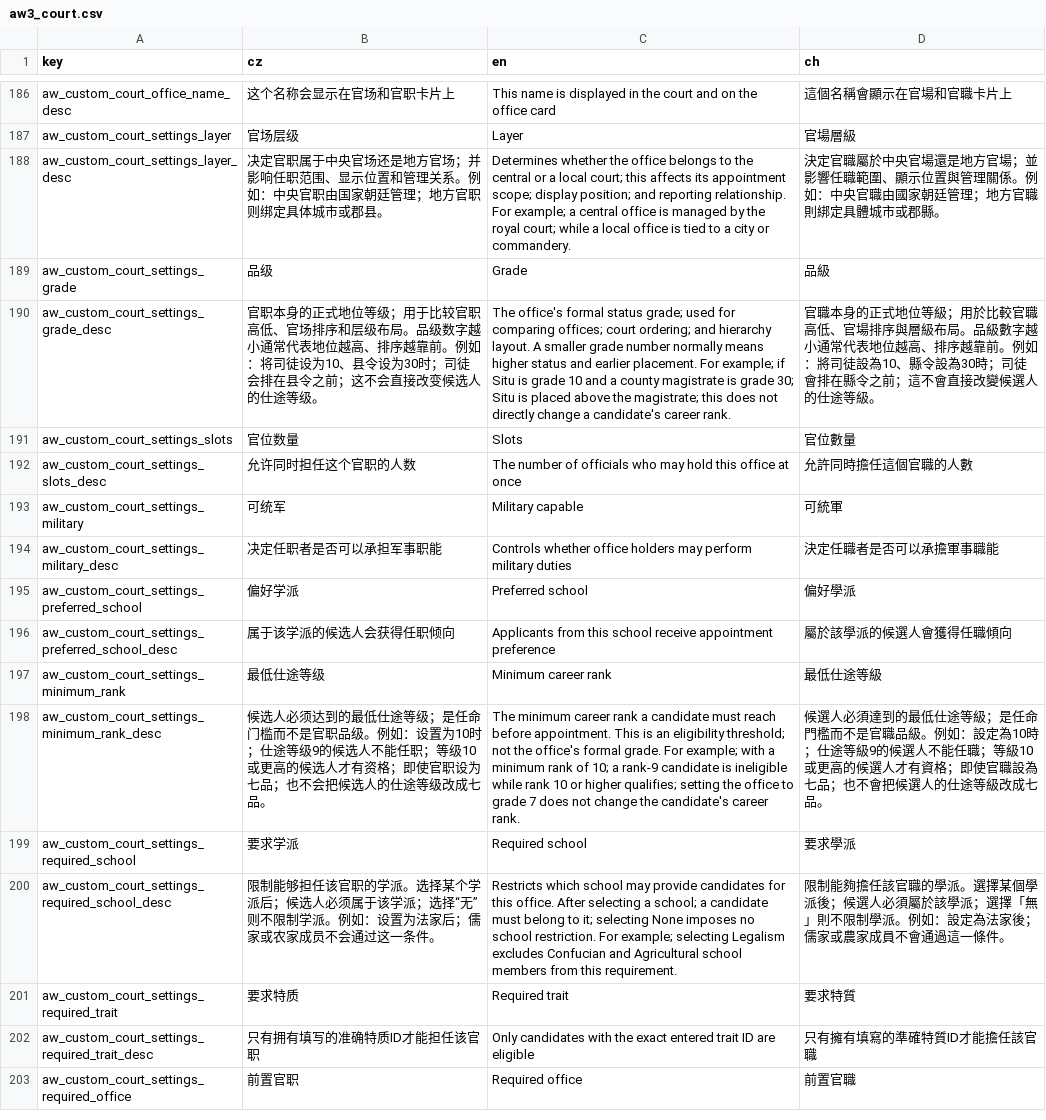
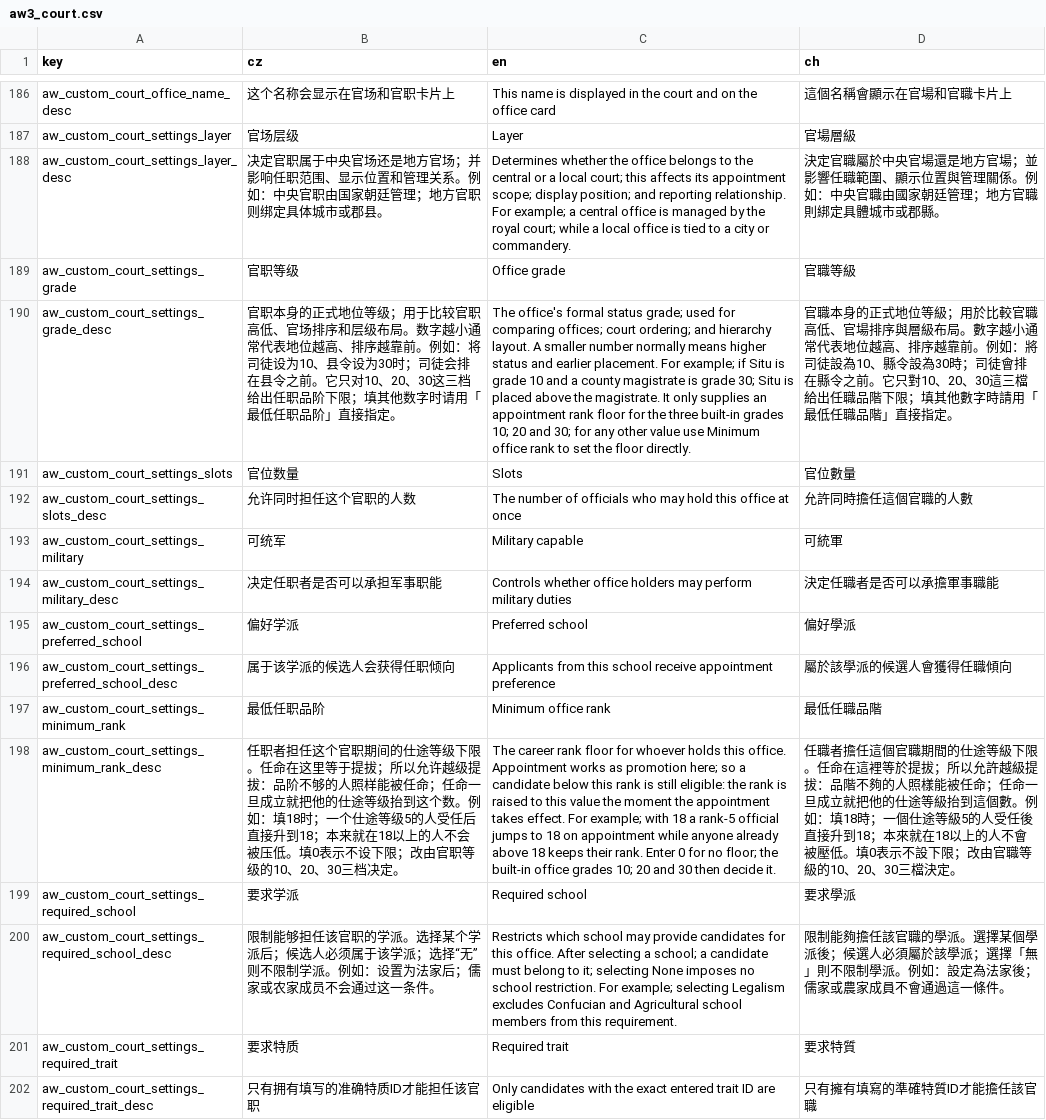
Before and after one commit to monpai-lover/AncientWarfare3.0, a CSV file: Locales/aw3_court.csv, drawn as a sheet; only a part is shown, gaps mark what is left out; the shorter side is filled out with more unchanged rows; the diff names each change by its address in the sheet, - before the commit and + after, or states it on an @@ line.

Commit message:
fix: wire the custom office rank floor that was never read
The "minimum rank" field on a custom court office was written by the
settings window, validated, and serialized to JSON -- and read by
nothing. Not by the eligibility check, not by the promotion floor.
Setting it to 18 changed nothing.

What actually decided the appointment rank was
RequiredRankForOfficeGrade(officeGrade), a hardcoded table that only
recognizes grades 10, 20 and 30 (central: 14/12/11, local: 5/1/1).
Any other grade -- which a custom court can freely produce -- fell
through to rank 1.

Appointment in this mod is promotion, so the field is a floor, not a
gate: a candidate below it stays eligible and is raised to it once the
appointment takes effect.

- OfficialCareerRankRules.ApplyCustomOfficeRankFloor: 0 means no floor,
  otherwise Math.Max against the grade-derived rank, clamped to 18.
- OfficialCareerStateService.MinimumRankForOffice: resolves the value
  along the same path as OfficeGradeForOffice (local template first,
  then central snapshot, 0 for built-in offices).
- ResolveAppointmentRankFast split into a wrapper plus
  ResolveAppointmentRankCore. The core has a dozen returns, so the
  floor is applied once at the exit rather than at each of them.
  Acting appointments keep their existing rank; with no nine-rank
  system the core returns Unranked and nothing is raised.

Labels renamed to match what the two fields actually do:
  品级 -> 官职等级 (Office grade)
  最低仕途等级 -> 最低任职品阶 (Minimum office rank)
Both descriptions rewritten -- the old one claimed the field was an
eligibility threshold, which is now backwards.

Also: supporters.csv amount update, and .gitignore entries for the
local scratch directories (.analysis/ carries a 26 MB duplicate of
Code/ and must never be committed).

```diff
--- a/Locales/aw3_court.csv
+++ b/Locales/aw3_court.csv
-B189 (cz): 品级
+B189 (cz): 官职等级
-C189 (en): Grade
+C189 (en): Office grade
-D189 (ch): 品級
+D189 (ch): 官職等級
-B190 (cz): …级布局。品级数字越小通常代表地位越高、排序越靠前。例如：将司徒设为10、县令设为30时；司徒会排在县令之前；这不会直接改变候选人的仕途等级。
+B190 (cz): …级布局。数字越小通常代表地位越高、排序越靠前。例如：将司徒设为10、县令设为30时；司徒会排在县令之前。它只对10、20、30这三档给出任职品阶下限；填其他数字时请用「最低任职品阶」直接指定。
-C190 (en): …A smaller grade number normally means higher status and earlier placement. For example; if Situ is grade 10 and a county magistrate is grade 30; Situ is placed above the magistrate; this does not directly change a candidate's career rank.
+C190 (en): …A smaller number normally means higher status and earlier placement. For example; if Situ is grade 10 and a county magistrate is grade 30; Situ is placed above the magistrate. It only supplies an appointment rank floor for the three built-in grades 10; 20 and 30; for any other value use Minimum office rank to set the floor directly.
-D190 (ch): …級布局。品級數字越小通常代表地位越高、排序越靠前。例如：將司徒設為10、縣令設為30時；司徒會排在縣令之前；這不會直接改變候選人的仕途等級。
+D190 (ch): …級布局。數字越小通常代表地位越高、排序越靠前。例如：將司徒設為10、縣令設為30時；司徒會排在縣令之前。它只對10、20、30這三檔給出任職品階下限；填其他數字時請用「最低任職品階」直接指定。
-B197 (cz): 最低仕途等级
+B197 (cz): 最低任职品阶
-C197 (en): Minimum career rank
+C197 (en): Minimum office rank
-D197 (ch): 最低仕途等級
+D197 (ch): 最低任職品階
-B198 (cz): 候选人必须达到的最低仕途等级；是任命门槛而不是官职品级。例如：设置为10时；仕途等级9的候选人不能任职；等级10或更高的候选人才有资格；即使官职设为七品；也不会把候选人的仕途等级改成七品。
+B198 (cz): 任职者担任这个官职期间的仕途等级下限。任命在这里等于提拔；所以允许越级提拔：品阶不够的人照样能被任命；任命一旦成立就把他的仕途等级抬到这个数。例如：填18时；一个仕途等级5的人受任后直接升到18；本来就在18以上的人不会被压低。填0表示不设下限；改由官职等级的10、20、30三档决定。
-C198 (en): The minimum career rank a candidate must reach before appointment. This is an eligibility threshold; not the office's formal grade. For example; with a minimum rank of 10; a rank-9 candidate is ineligible while rank 10 or higher qualifies; setting the office to grade 7 does not change the candidate's career rank.
+C198 (en): The career rank floor for whoever holds this office. Appointment works as promotion here; so a candidate below this rank is still eligible: the rank is raised to this value the moment the appointment takes effect. For example; with 18 a rank-5 official jumps to 18 on appointment while anyone already above 18 keeps their rank. Enter 0 for no floor; the built-in office grades 10; 20 and 30 then decide it.
-D198 (ch): 候選人必須達到的最低仕途等級；是任命門檻而不是官職品級。例如：設定為10時；仕途等級9的候選人不能任職；等級10或更高的候選人才有資格；即使官職設為七品；也不會把候選人的仕途等級改成七品。
+D198 (ch): 任職者擔任這個官職期間的仕途等級下限。任命在這裡等於提拔；所以允許越級提拔：品階不夠的人照樣能被任命；任命一旦成立就把他的仕途等級抬到這個數。例如：填18時；一個仕途等級5的人受任後直接升到18；本來就在18以上的人不會被壓低。填0表示不設下限；改由官職等級的10、20、30三檔決定。
```
Also changed, not shown: supporters.csv, 4 other files.
